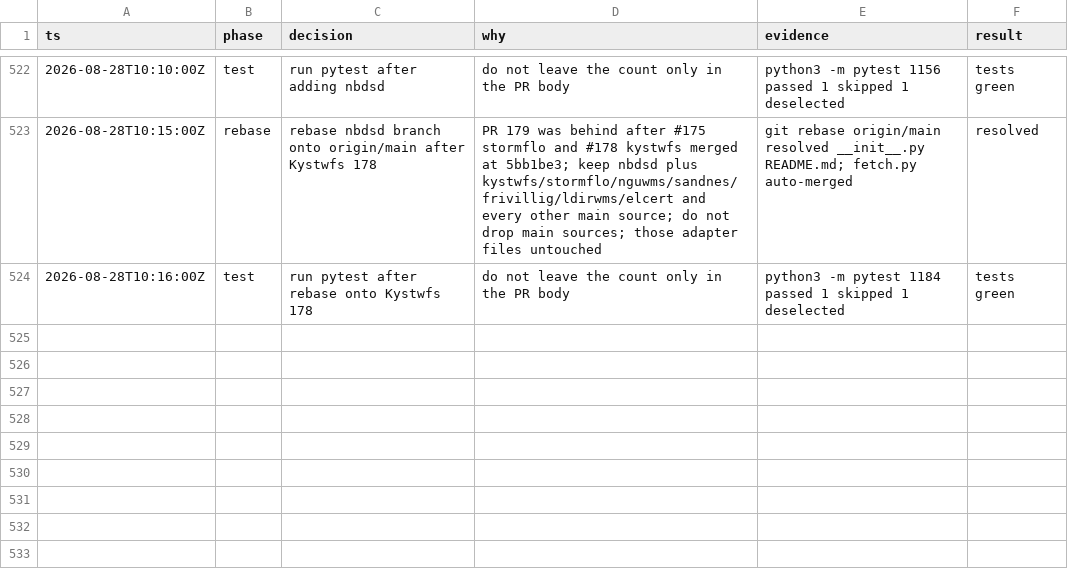
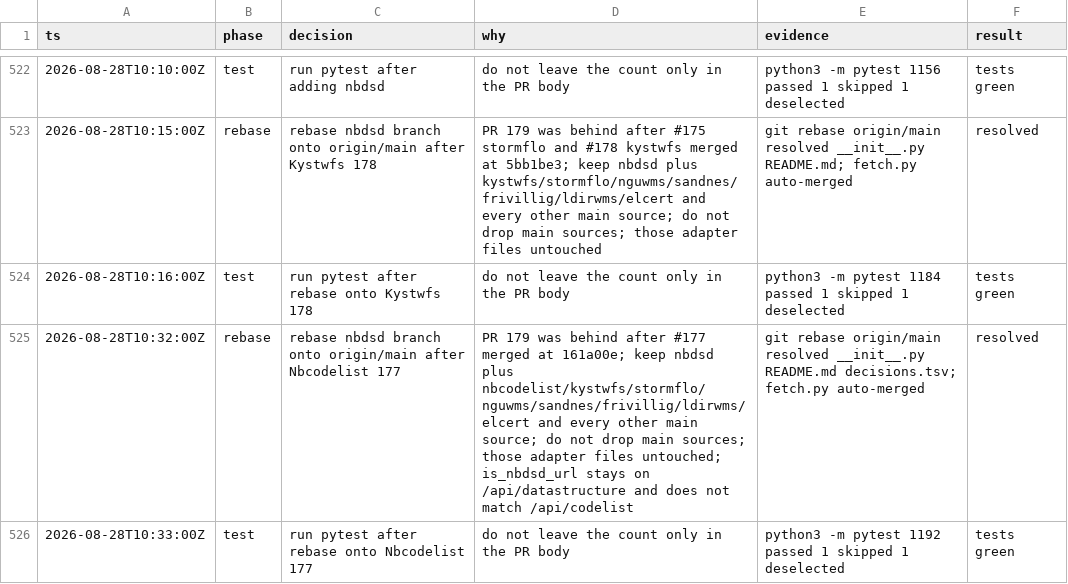
Before and after one commit to Solvelangseth/public-data-agent, a TSV file: decisions.tsv, drawn as a sheet; only a part is shown, gaps mark what is left out; the diff names each change by its address in the sheet, - before the commit and + after, or states it on an @@ line.

```diff
--- a/decisions.tsv
+++ b/decisions.tsv
+row 525: 2026-08-28T10:32:00Z | rebase | rebase nbdsd branch onto origin/main after Nbcodelist 177 | PR 179 was behind after #177 merged at 161a00e; keep nbdsd plus nbcodelist/kystwfs/stormflo/nguwms/sandnes/frivillig/ldirwms/elcert and every other main source; do not drop main sources; those adapter files untouched; is_nbdsd_url stays on /api/datastructure and does not match /api/codelist | git rebase origin/main resolved __init__.py README.md decisions.tsv; fetch.py auto-merged | resolved
+row 526: 2026-08-28T10:33:00Z | test | run pytest after rebase onto Nbcodelist 177 | do not leave the count only in the PR body | python3 -m pytest 1192 passed 1 skipped 1 deselected | tests green
```
